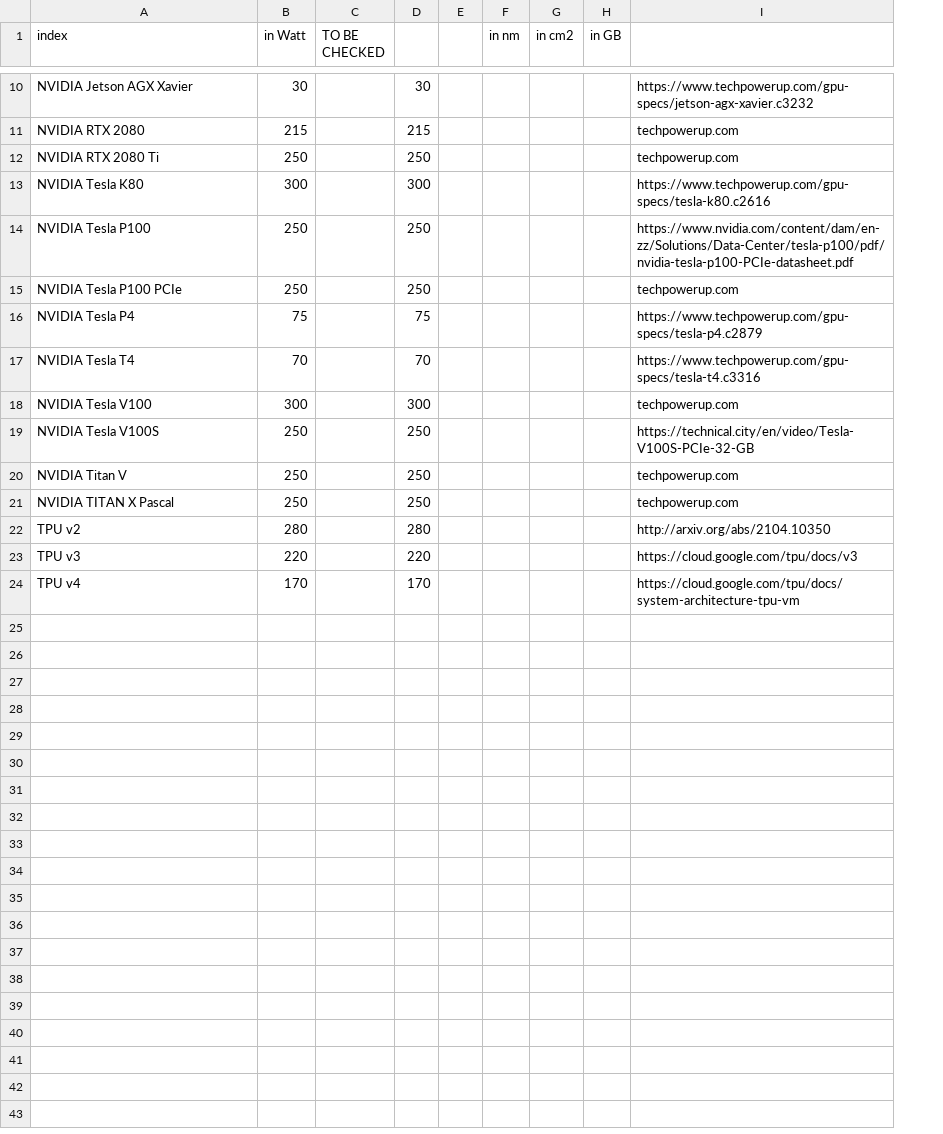
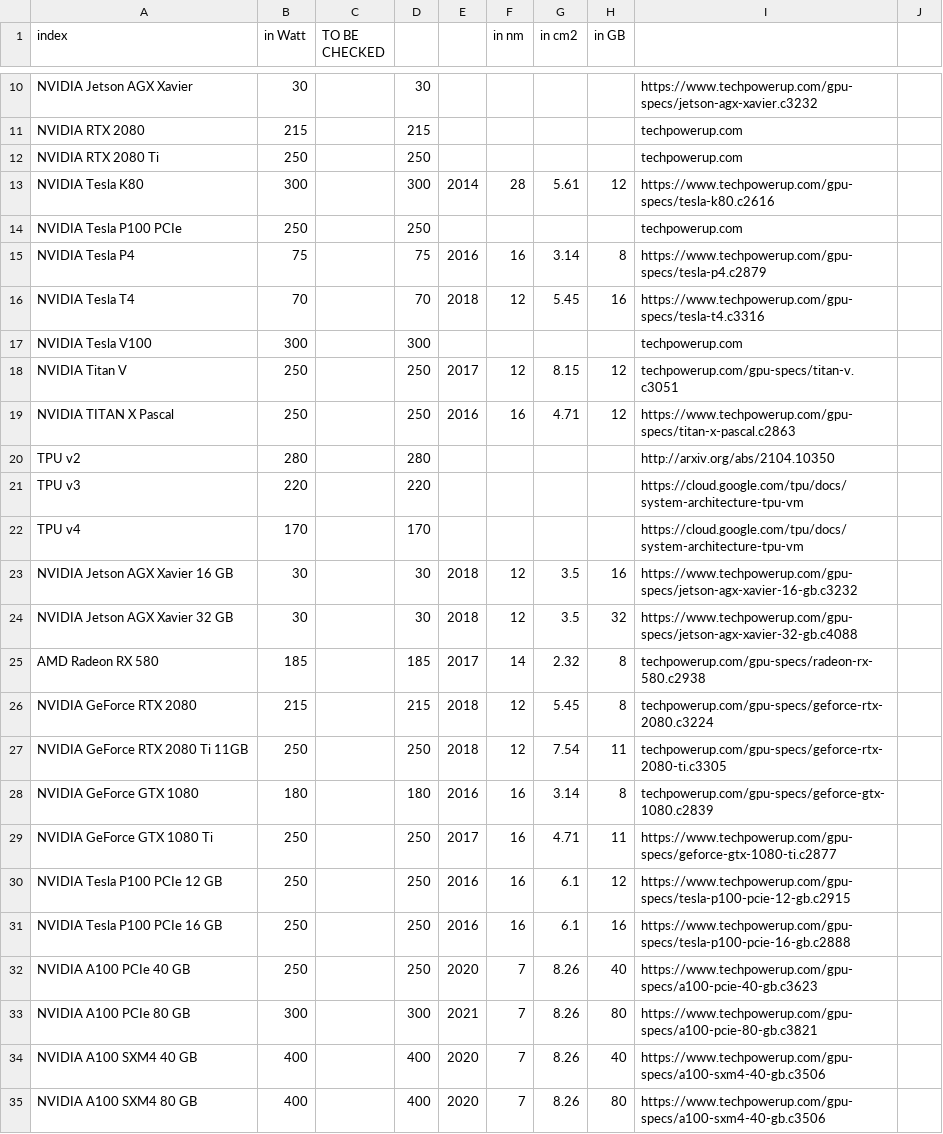
Before and after one commit to GreenAlgorithms/green-algorithms-tool, a CSV file: data/latest/TDP_gpu.csv, drawn as a sheet; only a part is shown, gaps mark what is left out; removed rows and columns are numbered as before the commit, all else as after; the diff covers the shown part only; the diff names each change by its address in the sheet, - before the commit and + after, or states it on an @@ line.

Commit message:
feature - custom CPU spec subform created: - satisfying frontend for all zoom levels - calculator backend working but no retro-compatibility with previous data versions: FIX needed - tests with export csv were not perforemed because of that

```diff
--- a/data/latest/TDP_gpu.csv
+++ b/data/latest/TDP_gpu.csv
-column E, empty
+column E, rows 13-19: 2014 |  | 2016 | 2018 |  | 2017 | 2016
+column J, empty
-F13 (in nm): (empty)
+F13 (in nm): 28
-G13 (in cm2): (empty)
+G13 (in cm2): 5.61
-H13 (in GB): (empty)
+H13 (in GB): 12
-row 14: NVIDIA Tesla P100 | 250 |  | 250 |  |  |  |  | https://www.nvidia.com/content/dam/en-zz/Solutions/Data-Center/tesla-p100/pdf/nvidia-tesla-p100-PCIe-datasheet.pdf
-F15 (in nm): (empty)
+F15 (in nm): 16
-G15 (in cm2): (empty)
+G15 (in cm2): 3.14
-H15 (in GB): (empty)
+H15 (in GB): 8
-F16 (in nm): (empty)
+F16 (in nm): 12
-G16 (in cm2): (empty)
+G16 (in cm2): 5.45
-H16 (in GB): (empty)
+H16 (in GB): 16
-row 19: NVIDIA Tesla V100S | 250 |  | 250 |  |  |  |  | https://technical.city/en/video/Tesla-V100S-PCIe-32-GB
-F18 (in nm): (empty)
+F18 (in nm): 12
-G18 (in cm2): (empty)
+G18 (in cm2): 8.15
-H18:H19 (in GB): (empty)
+H18:H19 (in GB): 12
-I18: techpowerup.com
+I18: techpowerup.com/gpu-specs/titan-v.c3051
-F19 (in nm): (empty)
+F19 (in nm): 16
-G19 (in cm2): (empty)
+G19 (in cm2): 4.71
-I19: techpowerup.com
+I19: https://www.techpowerup.com/gpu-specs/titan-x-pascal.c2863
-I21: https://cloud.google.com/tpu/docs/v3
+I21: https://cloud.google.com/tpu/docs/system-architecture-tpu-vm
+row 23: NVIDIA Jetson AGX Xavier 16 GB | 30 |  | 30 | 2018 | 12 | 3.5 | 16 | https://www.techpowerup.com/gpu-specs/jetson-agx-xavier-16-gb.c3232
+row 24: NVIDIA Jetson AGX Xavier 32 GB | 30 |  | 30 | 2018 | 12 | 3.5 | 32 | https://www.techpowerup.com/gpu-specs/jetson-agx-xavier-32-gb.c4088
+row 25: AMD Radeon RX 580 | 185 |  | 185 | 2017 | 14 | 2.32 | 8 | techpowerup.com/gpu-specs/radeon-rx-580.c2938
+row 26: NVIDIA GeForce RTX 2080 | 215 |  | 215 | 2018 | 12 | 5.45 | 8 | techpowerup.com/gpu-specs/geforce-rtx-2080.c3224
+row 27: NVIDIA GeForce RTX 2080 Ti 11GB | 250 |  | 250 | 2018 | 12 | 7.54 | 11 | techpowerup.com/gpu-specs/geforce-rtx-2080-ti.c3305
+row 28: NVIDIA GeForce GTX 1080 | 180 |  | 180 | 2016 | 16 | 3.14 | 8 | techpowerup.com/gpu-specs/geforce-gtx-1080.c2839
+row 29: NVIDIA GeForce GTX 1080 Ti | 250 |  | 250 | 2017 | 16 | 4.71 | 11 | https://www.techpowerup.com/gpu-specs/geforce-gtx-1080-ti.c2877
+row 30: NVIDIA Tesla P100 PCIe 12 GB | 250 |  | 250 | 2016 | 16 | 6.1 | 12 | https://www.techpowerup.com/gpu-specs/tesla-p100-pcie-12-gb.c2915
+row 31: NVIDIA Tesla P100 PCIe 16 GB | 250 |  | 250 | 2016 | 16 | 6.1 | 16 | https://www.techpowerup.com/gpu-specs/tesla-p100-pcie-16-gb.c2888
+row 32: NVIDIA A100 PCIe 40 GB | 250 |  | 250 | 2020 | 7 | 8.26 | 40 | https://www.techpowerup.com/gpu-specs/a100-pcie-40-gb.c3623
+row 33: NVIDIA A100 PCIe 80 GB | 300 |  | 300 | 2021 | 7 | 8.26 | 80 | https://www.techpowerup.com/gpu-specs/a100-pcie-80-gb.c3821
+row 34: NVIDIA A100 SXM4 40 GB | 400 |  | 400 | 2020 | 7 | 8.26 | 40 | https://www.techpowerup.com/gpu-specs/a100-sxm4-40-gb.c3506
+row 35: NVIDIA A100 SXM4 80 GB | 400 |  | 400 | 2020 | 7 | 8.26 | 80 | https://www.techpowerup.com/gpu-specs/a100-sxm4-40-gb.c3506
```
Also changed, not shown: 5 added rows and 4 edited cells elsewhere in this file, 7 other files.
